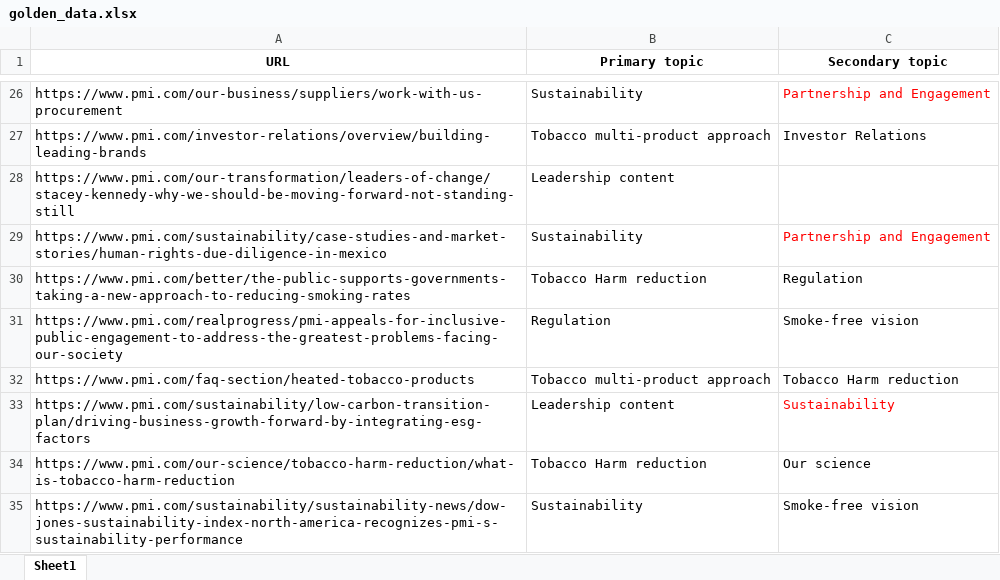
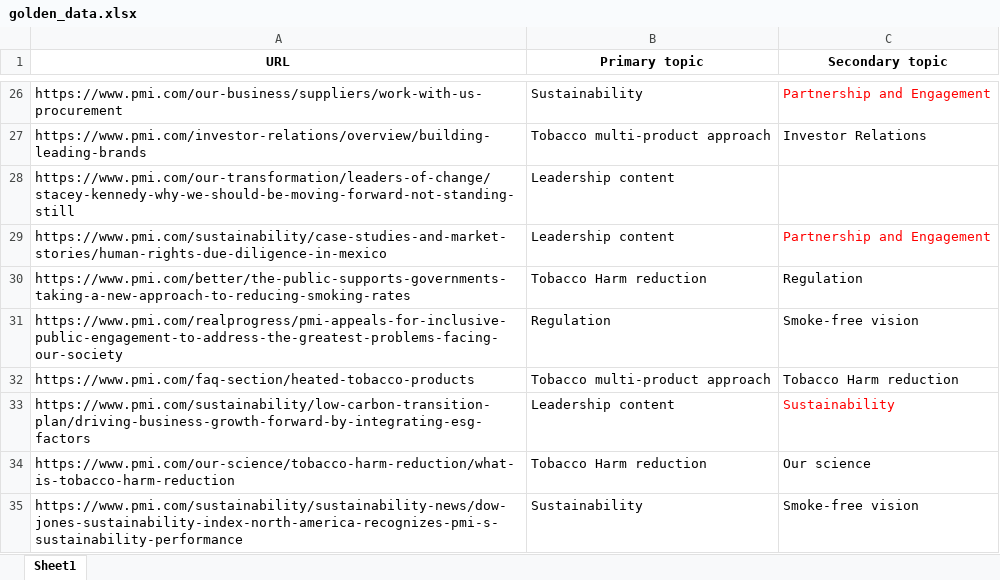
Before and after one commit to PavelAgurov/GptTest1, an Excel workbook: golden-data/golden_data.xlsx, sheet Sheet1, drawn as a sheet; only a part is shown, gaps mark what is left out; values as stored, in another font and other column widths than the file's, no borders; the diff names each change by its address in the sheet, - before the commit and + after, or states it on an @@ line.

```diff
--- a/golden-data/golden_data.xlsx (sheet Sheet1)
+++ b/golden-data/golden_data.xlsx (sheet Sheet1)
-B29 (Primary topic): Sustainability
+B29 (Primary topic): Leadership content
```
Also changed, not shown: 2 other files.
